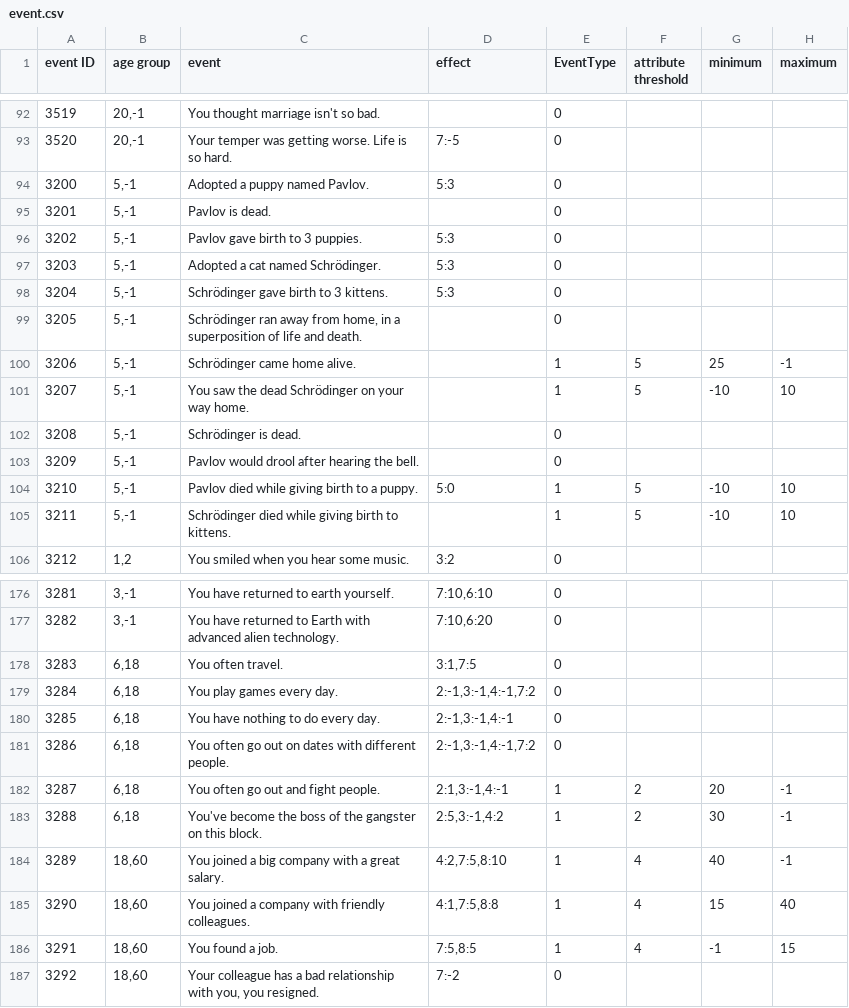
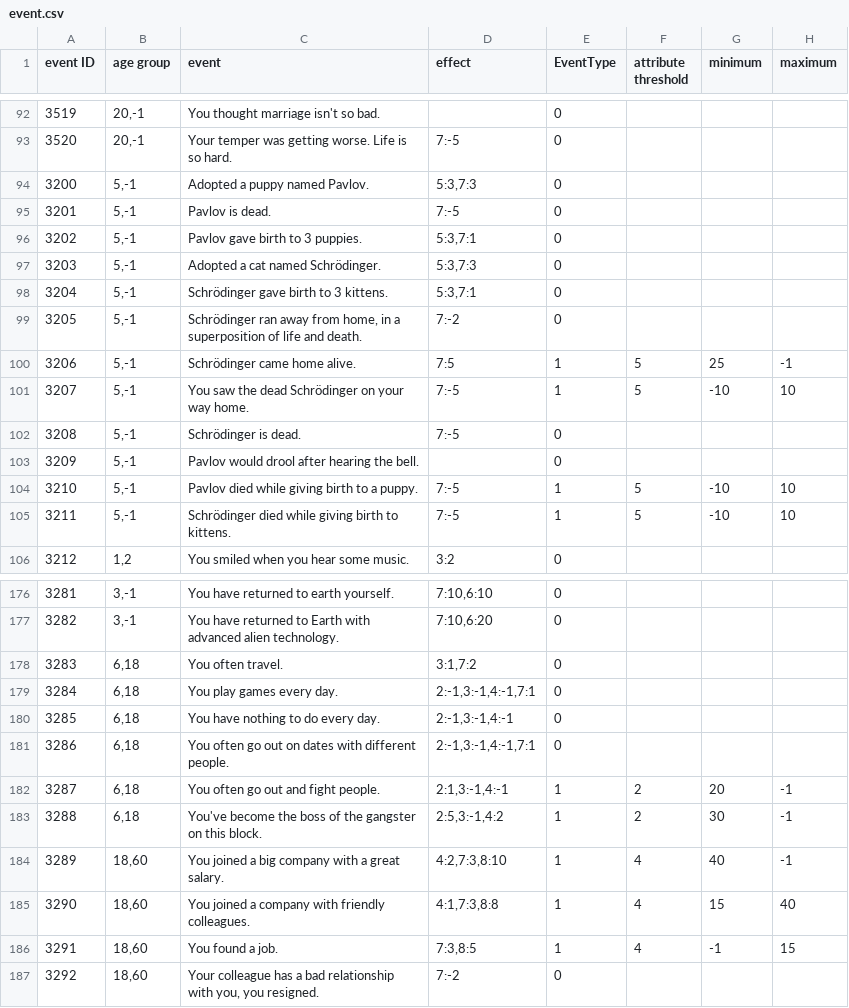
Before and after one commit to 1183572098/second_life_game_project, a CSV file: static/config/event.csv, drawn as a sheet; only a part is shown, gaps mark what is left out; the diff covers the shown part only; the diff names each change by its address in the sheet, - before the commit and + after, or states it on an @@ line.

Commit message:
update events with attributes like mood

```diff
--- a/static/config/event.csv
+++ b/static/config/event.csv
-D94 (effect): 5:3
+D94 (effect): 5:3,7:3
-D95 (effect): (empty)
+D95 (effect): 7:-5
-D96 (effect): 5:3
+D96 (effect): 5:3,7:1
-D97 (effect): 5:3
+D97 (effect): 5:3,7:3
-D98 (effect): 5:3
+D98 (effect): 5:3,7:1
-D99 (effect): (empty)
+D99 (effect): 7:-2
-D100 (effect): (empty)
+D100 (effect): 7:5
-D101:D102 (effect): (empty)
+D101:D102 (effect): 7:-5
-D104 (effect): 5:0
+D104 (effect): 7:-5
-D105 (effect): (empty)
+D105 (effect): 7:-5
-D178 (effect): 3:1,7:5
+D178 (effect): 3:1,7:2
-D179 (effect): 2:-1,3:-1,4:-1,7:2
+D179 (effect): 2:-1,3:-1,4:-1,7:1
-D181 (effect): 2:-1,3:-1,4:-1,7:2
+D181 (effect): 2:-1,3:-1,4:-1,7:1
-D184 (effect): 4:2,7:5,8:10
+D184 (effect): 4:2,7:3,8:10
-D185 (effect): 4:1,7:5,8:8
+D185 (effect): 4:1,7:3,8:8
-D186 (effect): 7:5,8:5
+D186 (effect): 7:3,8:5
```
Also changed, not shown: 15 edited cells elsewhere in this file.
